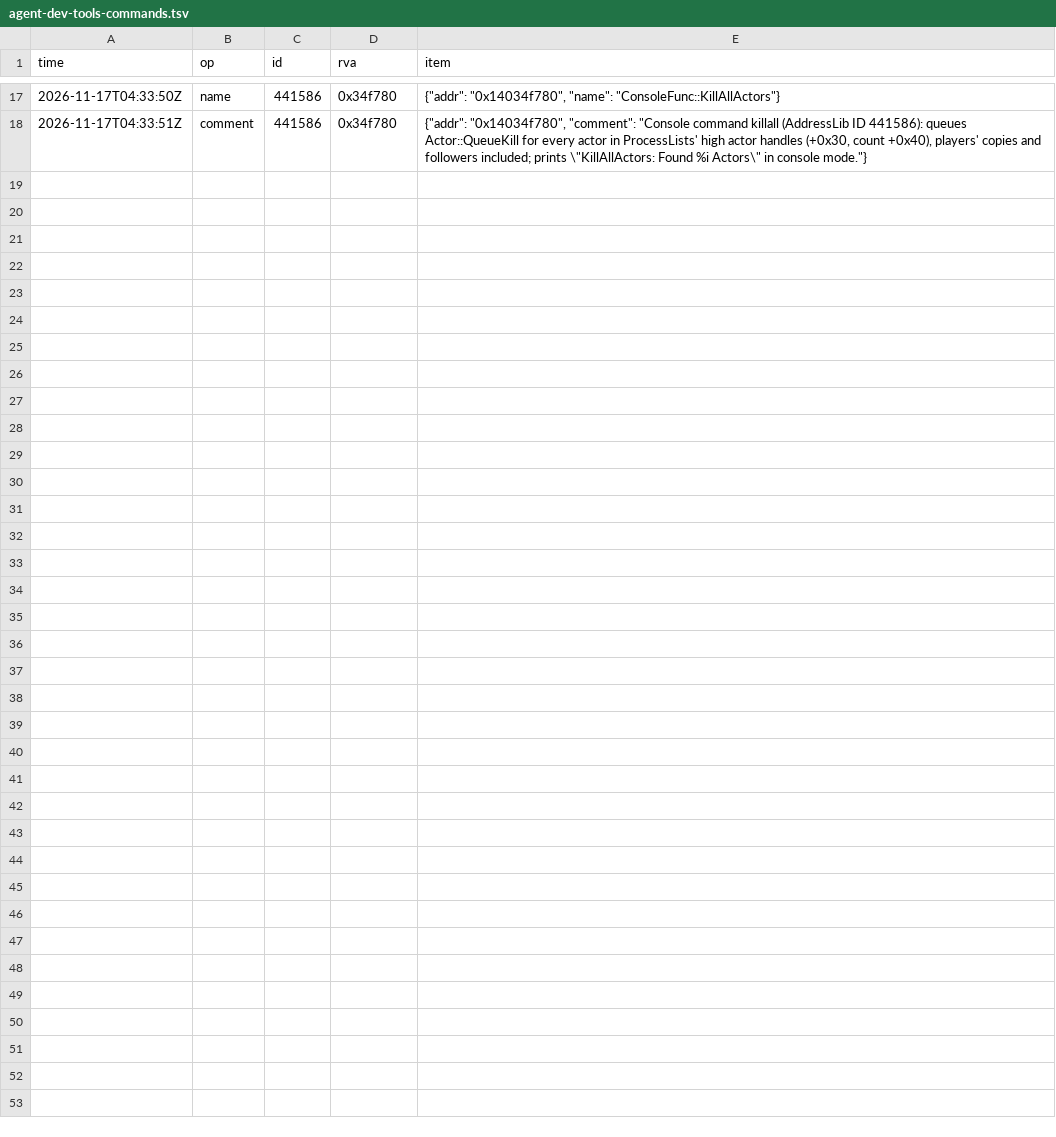
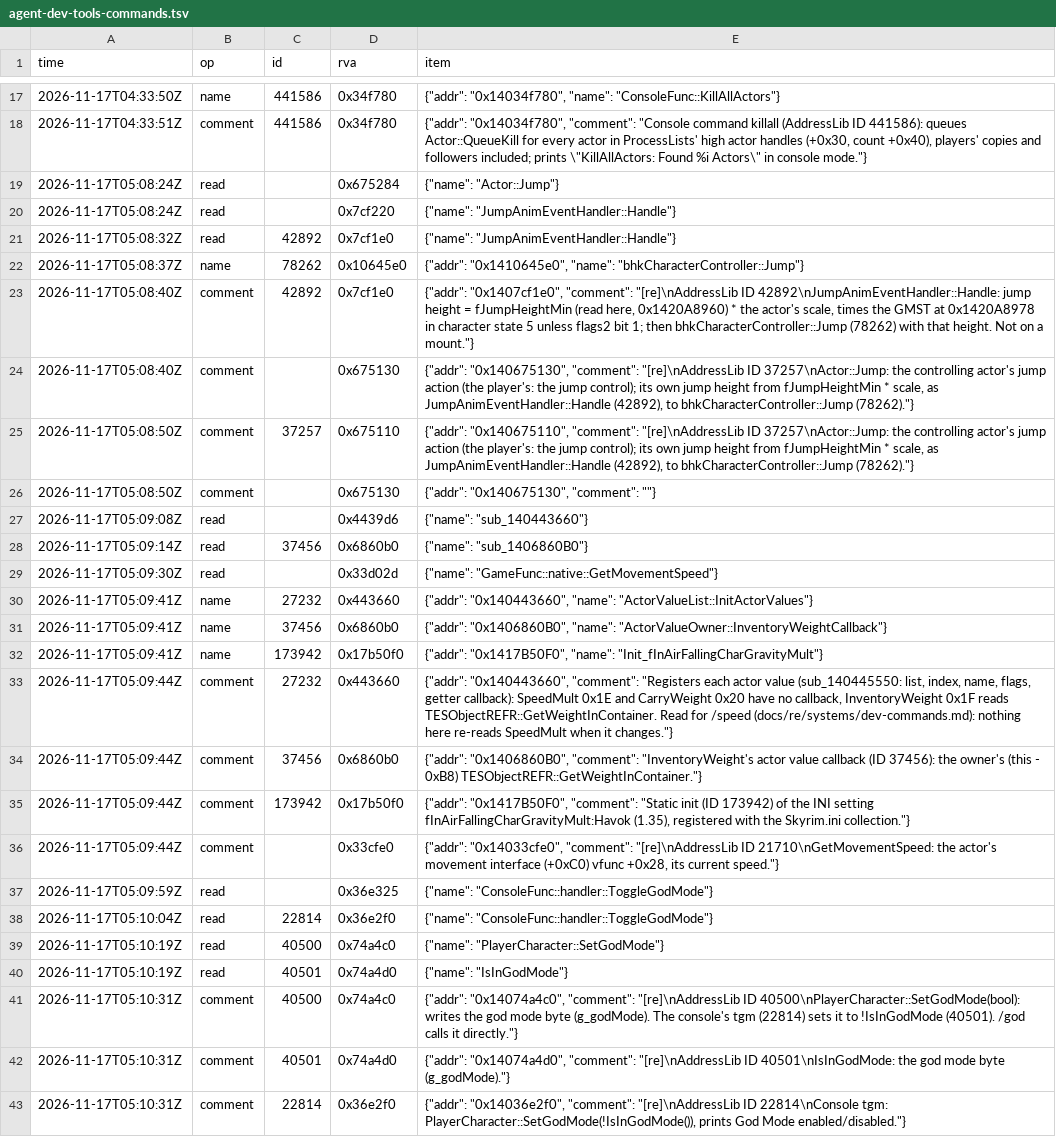
Before and after one commit to blockheads/SkyrimCoop, a TSV file: docs/re/journal/1.7.104/agent-dev-tools-commands.tsv, drawn as a sheet; only a part is shown, gaps mark what is left out.

```diff
--- a/docs/re/journal/1.7.104/agent-dev-tools-commands.tsv
+++ b/docs/re/journal/1.7.104/agent-dev-tools-commands.tsv
@@ -18 +18,26 @@ time	op	id	rva	item
 2026-11-17T04:33:51Z	comment	441586	0x34f780	{"addr": "0x14034f780", "comment": "Console command killall (AddressLib ID 441586): queues Actor::QueueKill for every actor in ProcessLists' high actor handles (+0x30, count +0x40), players' copies and followers included; prints \"KillAllActors: Found %i Actors\" in console mode."}
+2026-11-17T05:08:24Z	read		0x675284	{"name": "Actor::Jump"}
+2026-11-17T05:08:24Z	read		0x7cf220	{"name": "JumpAnimEventHandler::Handle"}
+2026-11-17T05:08:32Z	read	42892	0x7cf1e0	{"name": "JumpAnimEventHandler::Handle"}
+2026-11-17T05:08:37Z	name	78262	0x10645e0	{"addr": "0x1410645e0", "name": "bhkCharacterController::Jump"}
+2026-11-17T05:08:40Z	comment	42892	0x7cf1e0	{"addr": "0x1407cf1e0", "comment": "[re]\nAddressLib ID 42892\nJumpAnimEventHandler::Handle: jump height = fJumpHeightMin (read here, 0x1420A8960) * the actor's scale, times the GMST at 0x1420A8978 in character state 5 unless flags2 bit 1; then bhkCharacterController::Jump (78262) with that height. Not on a mount."}
+2026-11-17T05:08:40Z	comment		0x675130	{"addr": "0x140675130", "comment": "[re]\nAddressLib ID 37257\nActor::Jump: the controlling actor's jump action (the player's: the jump control); its own jump height from fJumpHeightMin * scale, as JumpAnimEventHandler::Handle (42892), to bhkCharacterController::Jump (78262)."}
+2026-11-17T05:08:50Z	comment	37257	0x675110	{"addr": "0x140675110", "comment": "[re]\nAddressLib ID 37257\nActor::Jump: the controlling actor's jump action (the player's: the jump control); its own jump height from fJumpHeightMin * scale, as JumpAnimEventHandler::Handle (42892), to bhkCharacterController::Jump (78262)."}
+2026-11-17T05:08:50Z	comment		0x675130	{"addr": "0x140675130", "comment": ""}
+2026-11-17T05:09:08Z	read		0x4439d6	{"name": "sub_140443660"}
+2026-11-17T05:09:14Z	read	37456	0x6860b0	{"name": "sub_1406860B0"}
+2026-11-17T05:09:30Z	read		0x33d02d	{"name": "GameFunc::native::GetMovementSpeed"}
+2026-11-17T05:09:41Z	name	27232	0x443660	{"addr": "0x140443660", "name": "ActorValueList::InitActorValues"}
+2026-11-17T05:09:41Z	name	37456	0x6860b0	{"addr": "0x1406860B0", "name": "ActorValueOwner::InventoryWeightCallback"}
+2026-11-17T05:09:41Z	name	173942	0x17b50f0	{"addr": "0x1417B50F0", "name": "Init_fInAirFallingCharGravityMult"}
+2026-11-17T05:09:44Z	comment	27232	0x443660	{"addr": "0x140443660", "comment": "Registers each actor value (sub_140445550: list, index, name, flags, getter callback): SpeedMult 0x1E and CarryWeight 0x20 have no callback, InventoryWeight 0x1F reads TESObjectREFR::GetWeightInContainer. Read for /speed (docs/re/systems/dev-commands.md): nothing here re-reads SpeedMult when it changes."}
+2026-11-17T05:09:44Z	comment	37456	0x6860b0	{"addr": "0x1406860B0", "comment": "InventoryWeight's actor value callback (ID 37456): the owner's (this - 0xB8) TESObjectREFR::GetWeightInContainer."}
+2026-11-17T05:09:44Z	comment	173942	0x17b50f0	{"addr": "0x1417B50F0", "comment": "Static init (ID 173942) of the INI setting fInAirFallingCharGravityMult:Havok (1.35), registered with the Skyrim.ini collection."}
+2026-11-17T05:09:44Z	comment		0x33cfe0	{"addr": "0x14033cfe0", "comment": "[re]\nAddressLib ID 21710\nGetMovementSpeed: the actor's movement interface (+0xC0) vfunc +0x28, its current speed."}
+2026-11-17T05:09:59Z	read		0x36e325	{"name": "ConsoleFunc::handler::ToggleGodMode"}
+2026-11-17T05:10:04Z	read	22814	0x36e2f0	{"name": "ConsoleFunc::handler::ToggleGodMode"}
+2026-11-17T05:10:19Z	read	40500	0x74a4c0	{"name": "PlayerCharacter::SetGodMode"}
+2026-11-17T05:10:19Z	read	40501	0x74a4d0	{"name": "IsInGodMode"}
+2026-11-17T05:10:31Z	comment	40500	0x74a4c0	{"addr": "0x14074a4c0", "comment": "[re]\nAddressLib ID 40500\nPlayerCharacter::SetGodMode(bool): writes the god mode byte (g_godMode). The console's tgm (22814) sets it to !IsInGodMode (40501). /god calls it directly."}
+2026-11-17T05:10:31Z	comment	40501	0x74a4d0	{"addr": "0x14074a4d0", "comment": "[re]\nAddressLib ID 40501\nIsInGodMode: the god mode byte (g_godMode)."}
+2026-11-17T05:10:31Z	comment	22814	0x36e2f0	{"addr": "0x14036e2f0", "comment": "[re]\nAddressLib ID 22814\nConsole tgm: PlayerCharacter::SetGodMode(!IsInGodMode()), prints God Mode enabled/disabled."}
```
Also changed, not shown: 14 other files.
